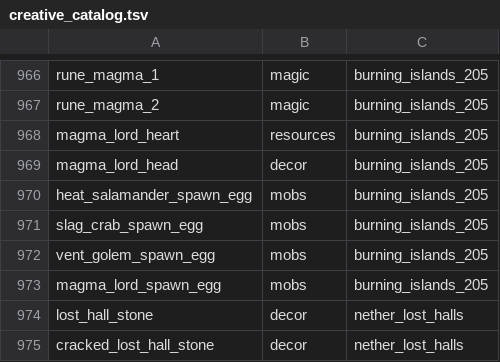
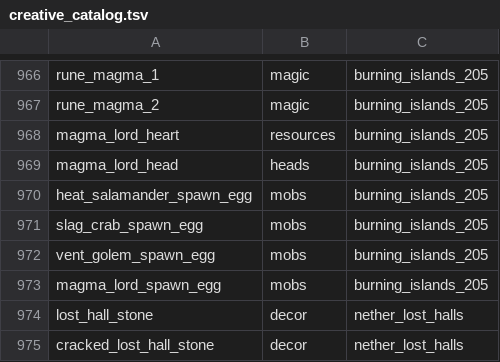
Before and after one commit to Deserag/slavic-myths, a TSV file: src/main/resources/assets/slavicmyths/creative_catalog.tsv, drawn as a sheet; only a part is shown, gaps mark what is left out; the diff covers the shown part only.

```diff
--- a/src/main/resources/assets/slavicmyths/creative_catalog.tsv
+++ b/src/main/resources/assets/slavicmyths/creative_catalog.tsv
@@ -968,3 +968,3 @@ rune_magma_2	magic	burning_islands_205
 magma_lord_heart	resources	burning_islands_205
-magma_lord_head	decor	burning_islands_205
+magma_lord_head	heads	burning_islands_205
 heat_salamander_spawn_egg	mobs	burning_islands_205
```
Also changed, not shown: 16 edited cells elsewhere in this file.
